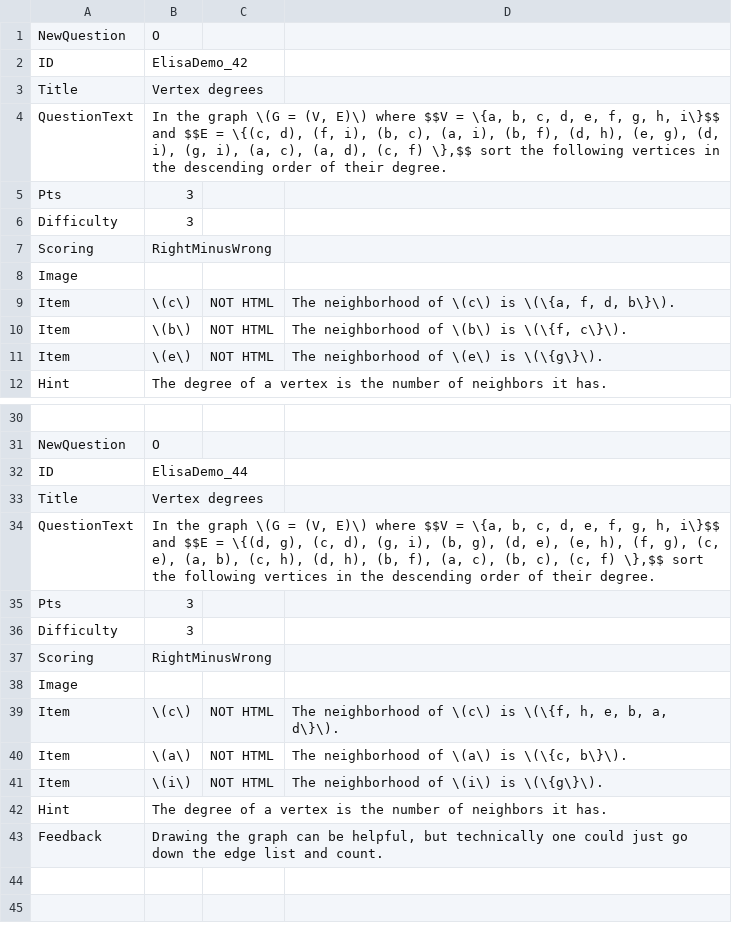
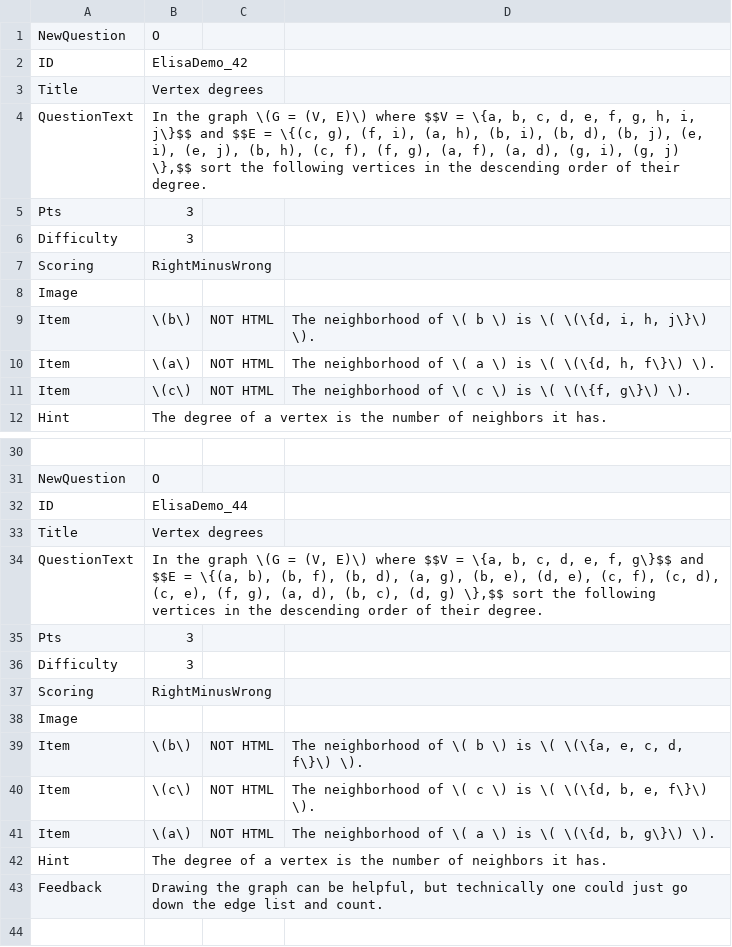
Before and after one commit to SCS-Technology-and-Innovation/Quiz, a CSV file: question6.csv, drawn as a sheet; only a part is shown, gaps mark what is left out; the shorter side is filled out with more unchanged rows; the diff covers the shown part only.

```diff
--- a/question6.csv
+++ b/question6.csv
@@ -3,3 +3,3 @@ ID,ElisaDemo_42,,,
 Title,Vertex degrees,,,
-QuestionText,"In the graph \(G = (V, E)\) where $$V = \{a, b, c, d, e, f, g, h, i\}$$ and $$E = \{(c, d), (f, i), (b, c), (a, i), (b, f), (d, h), (e, g), (d, i), (g, i), (a, c), (a, d), (c, f) \},$$ sort the following vertices in the descending order of their degree.",,,
+QuestionText,"In the graph \(G = (V, E)\) where $$V = \{a, b, c, d, e, f, g, h, i, j\}$$ and $$E = \{(c, g), (f, i), (a, h), (b, i), (b, d), (b, j), (e, i), (e, j), (b, h), (c, f), (f, g), (a, f), (a, d), (g, i), (g, j) \},$$ sort the following vertices in the descending order of their degree.",,,
 Pts,3,,,
@@ -8,5 +8,5 @@ Scoring,RightMinusWrong,,,
 Image,,,,
-Item,\(c\),NOT HTML,"The neighborhood of \(c\) is \(\{a, f, d, b\}\).",
-Item,\(b\),NOT HTML,"The neighborhood of \(b\) is \(\{f, c\}\).",
-Item,\(e\),NOT HTML,"The neighborhood of \(e\) is \(\{g\}\).",
+Item,\(b\),NOT HTML,"The neighborhood of \( b \) is \( \(\{d, i, h, j\}\) \).",
+Item,\(a\),NOT HTML,"The neighborhood of \( a \) is \( \(\{d, h, f\}\) \).",
+Item,\(c\),NOT HTML,"The neighborhood of \( c \) is \( \(\{f, g\}\) \).",
 Hint,The degree of a vertex is the number of neighbors it has.,,,
@@ -33,3 +33,3 @@ ID,ElisaDemo_44,,,
 Title,Vertex degrees,,,
-QuestionText,"In the graph \(G = (V, E)\) where $$V = \{a, b, c, d, e, f, g, h, i\}$$ and $$E = \{(d, g), (c, d), (g, i), (b, g), (d, e), (e, h), (f, g), (c, e), (a, b), (c, h), (d, h), (b, f), (a, c), (b, c), (c, f) \},$$ sort the following vertices in the descending order of their degree.",,,
+QuestionText,"In the graph \(G = (V, E)\) where $$V = \{a, b, c, d, e, f, g\}$$ and $$E = \{(a, b), (b, f), (b, d), (a, g), (b, e), (d, e), (c, f), (c, d), (c, e), (f, g), (a, d), (b, c), (d, g) \},$$ sort the following vertices in the descending order of their degree.",,,
 Pts,3,,,
@@ -38,5 +38,5 @@ Scoring,RightMinusWrong,,,
 Image,,,,
-Item,\(c\),NOT HTML,"The neighborhood of \(c\) is \(\{f, h, e, b, a, d\}\).",
-Item,\(a\),NOT HTML,"The neighborhood of \(a\) is \(\{c, b\}\).",
-Item,\(i\),NOT HTML,"The neighborhood of \(i\) is \(\{g\}\).",
+Item,\(b\),NOT HTML,"The neighborhood of \( b \) is \( \(\{a, e, c, d, f\}\) \).",
+Item,\(c\),NOT HTML,"The neighborhood of \( c \) is \( \(\{d, b, e, f\}\) \).",
+Item,\(a\),NOT HTML,"The neighborhood of \( a \) is \( \(\{d, b, g\}\) \).",
 Hint,The degree of a vertex is the number of neighbors it has.,,,
```
Also changed, not shown: 50 edited cells elsewhere in this file, 1 other file.
